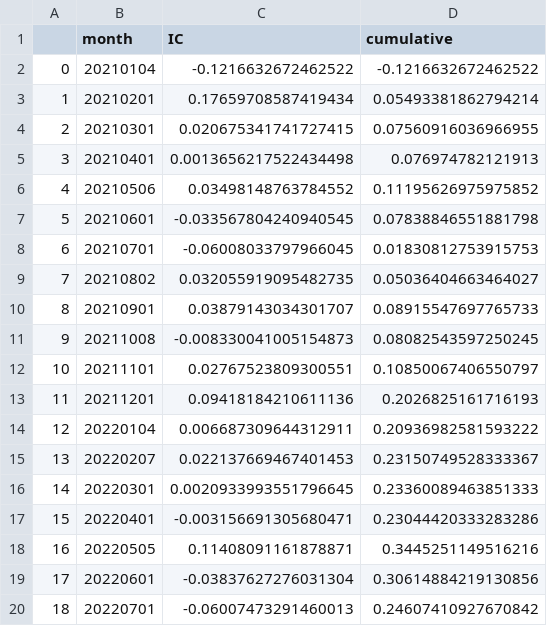
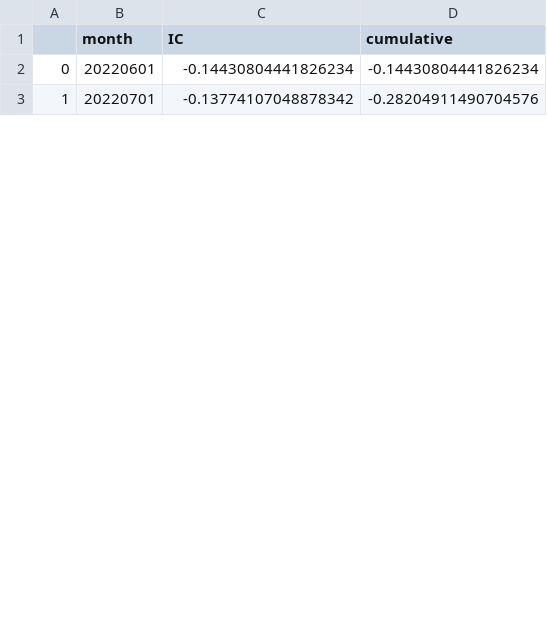
Before and after one commit to zzhang2293/multi_factor, a CSV file: csv_result/IC_result.csv, drawn as a sheet; only a part is shown; removed rows and columns are numbered as before the commit, all else as after; the diff covers the shown part only; the diff names each change by its address in the sheet, - before the commit and + after, or states it on an @@ line.

```diff
--- a/csv_result/IC_result.csv
+++ b/csv_result/IC_result.csv
-row 2: 0 | 20210104 | -0.1216632672462522 | -0.1216632672462522
-row 3: 1 | 20210201 | 0.17659708587419434 | 0.05493381862794214
-row 4: 2 | 20210301 | 0.020675341741727415 | 0.07560916036966955
-row 5: 3 | 20210401 | 0.0013656217522434498 | 0.076974782121913
-row 6: 4 | 20210506 | 0.03498148763784552 | 0.11195626975975852
-row 7: 5 | 20210601 | -0.033567804240940545 | 0.07838846551881798
-row 8: 6 | 20210701 | -0.06008033797966045 | 0.01830812753915753
-row 9: 7 | 20210802 | 0.032055919095482735 | 0.05036404663464027
-row 10: 8 | 20210901 | 0.03879143034301707 | 0.08915547697765733
-row 11: 9 | 20211008 | -0.008330041005154873 | 0.08082543597250245
-row 12: 10 | 20211101 | 0.02767523809300551 | 0.10850067406550797
-row 13: 11 | 20211201 | 0.09418184210611136 | 0.2026825161716193
-row 14: 12 | 20220104 | 0.006687309644312911 | 0.20936982581593222
-row 15: 13 | 20220207 | 0.022137669467401453 | 0.23150749528333367
-row 16: 14 | 20220301 | 0.0020933993551796645 | 0.23360089463851333
-row 17: 15 | 20220401 | -0.003156691305680471 | 0.23044420333283286
-row 18: 16 | 20220505 | 0.11408091161878871 | 0.3445251149516216
@@ column A renumbered from row 2 down @@
-C2 (IC): -0.03837627276031304
+C2 (IC): -0.14430804441826234
-D2 (cumulative): 0.30614884219130856
+D2 (cumulative): -0.14430804441826234
-C3 (IC): -0.06007473291460013
+C3 (IC): -0.13774107048878342
-D3 (cumulative): 0.24607410927670842
+D3 (cumulative): -0.28204911490704576
```
Also changed, not shown: 26 edited cells elsewhere in this file, csv_result/alpha_indicator.csv, csv_result/indicator.csv, 4 other files.
